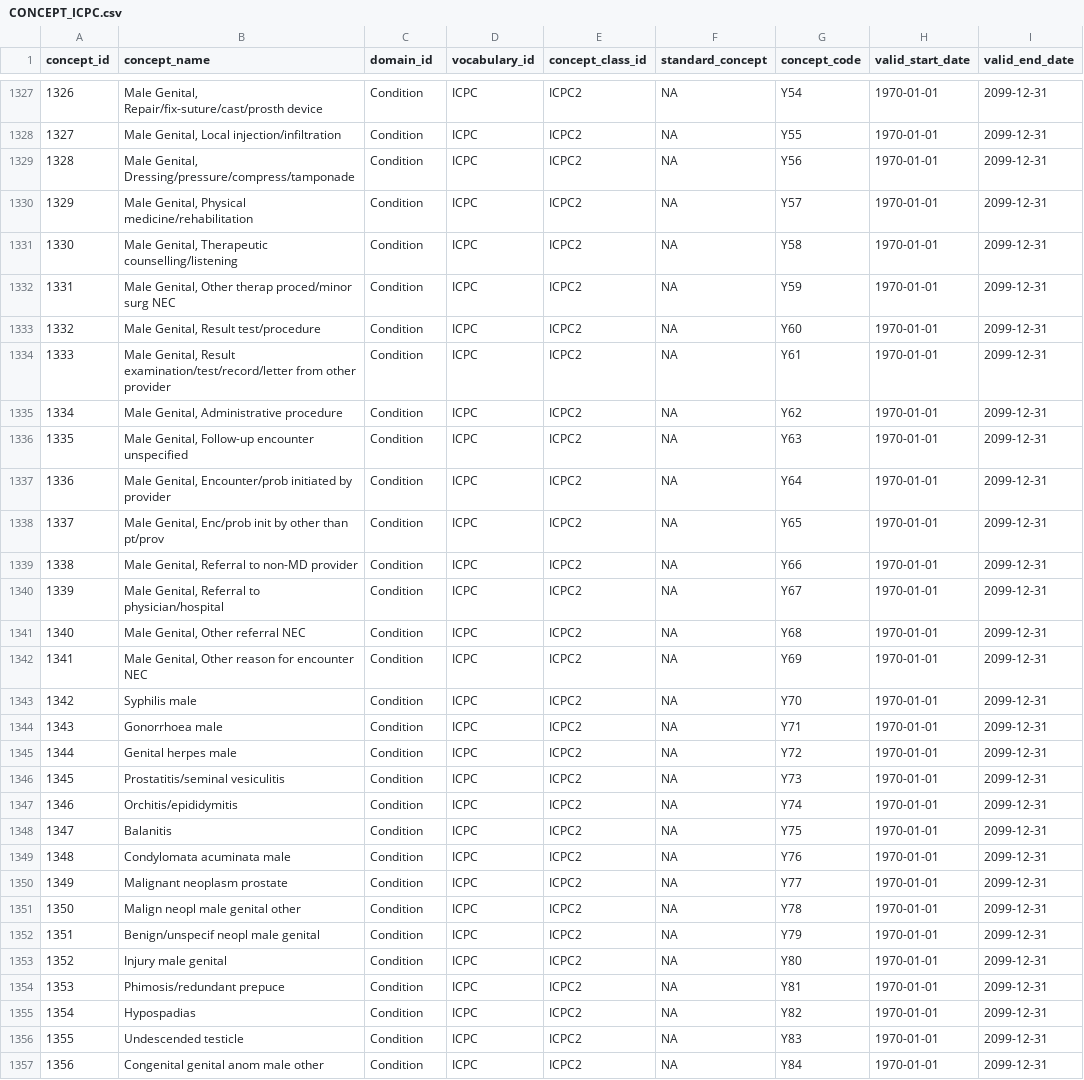
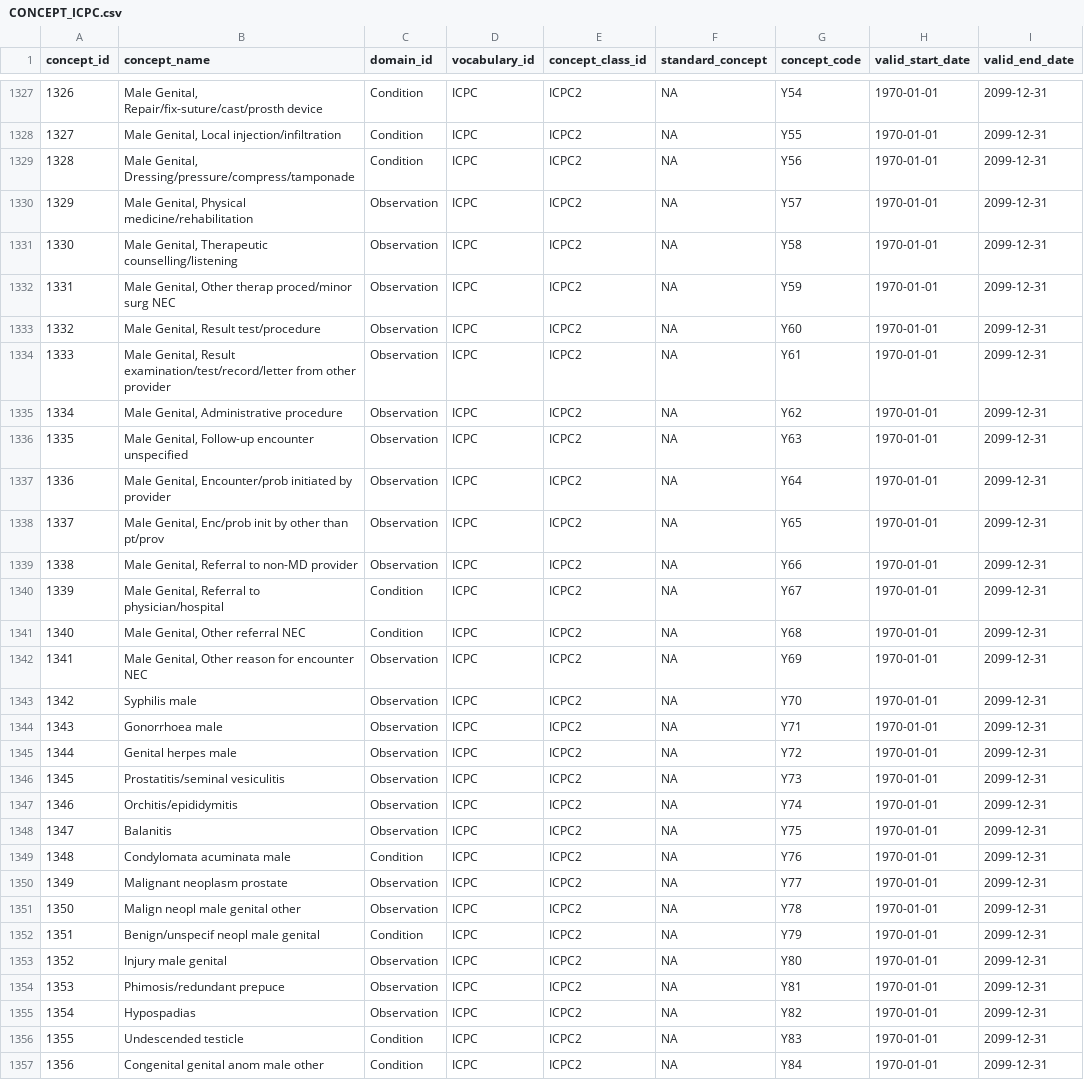
Before and after one commit to FINNGEN/mapping_finland, a CSV file: ICPC/1_source_vocabulary/CONCEPT_ICPC.csv, drawn as a sheet; only a part is shown, gaps mark what is left out; the diff covers the shown part only; the diff names each change by its address in the sheet, - before the commit and + after, or states it on an @@ line.

Commit message:
recalculate domain ICPC

```diff
--- a/ICPC/1_source_vocabulary/CONCEPT_ICPC.csv
+++ b/ICPC/1_source_vocabulary/CONCEPT_ICPC.csv
-C1330:C1339 (domain_id): Condition
+C1330:C1339 (domain_id): Observation
-C1342:C1348 (domain_id): Condition
+C1342:C1348 (domain_id): Observation
-C1350:C1351 (domain_id): Condition
+C1350:C1351 (domain_id): Observation
-C1353:C1355 (domain_id): Condition
+C1353:C1355 (domain_id): Observation
```
Also changed, not shown: 175 edited cells elsewhere in this file, 7 other files.
